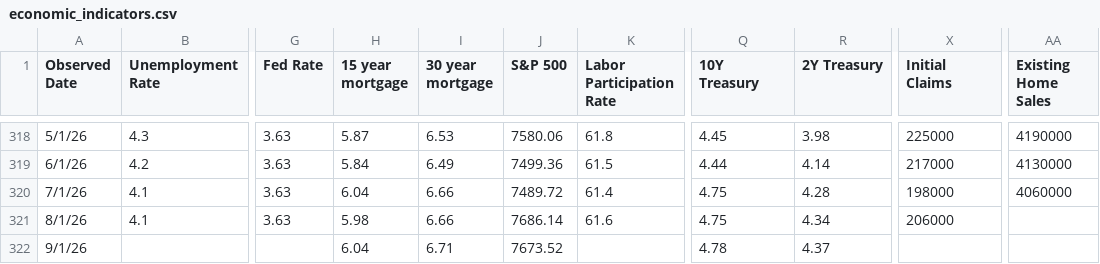
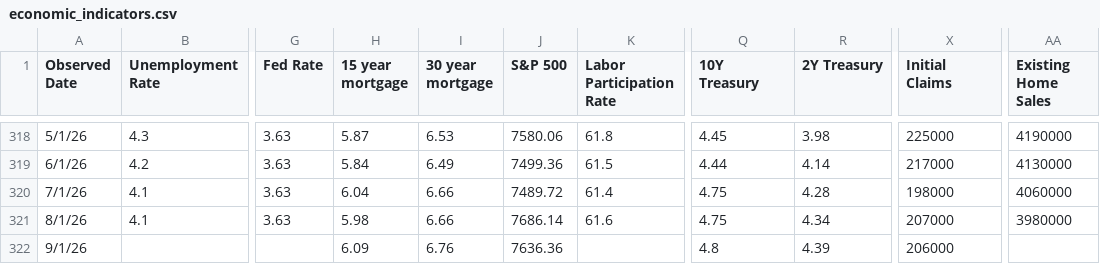
Before and after one commit to browningtons/economic-dashboard, a CSV file: public/data/economic_indicators.csv, drawn as a sheet; only a part is shown, gaps mark what is left out; the diff names each change by its address in the sheet, - before the commit and + after, or states it on an @@ line.

```diff
--- a/public/data/economic_indicators.csv
+++ b/public/data/economic_indicators.csv
-X321 (Initial Claims): 206000
+X321 (Initial Claims): 207000
-AA321 (Existing Home Sales): (empty)
+AA321 (Existing Home Sales): 3980000
-H322 (15 year mortgage): 6.04
+H322 (15 year mortgage): 6.09
-I322 (30 year mortgage): 6.71
+I322 (30 year mortgage): 6.76
-J322 (S&P 500): 7673.52
+J322 (S&P 500): 7636.36
-Q322 (10Y Treasury): 4.78
+Q322 (10Y Treasury): 4.8
-R322 (2Y Treasury): 4.37
+R322 (2Y Treasury): 4.39
-X322 (Initial Claims): (empty)
+X322 (Initial Claims): 206000
```
Also changed, not shown: 1 other file.
